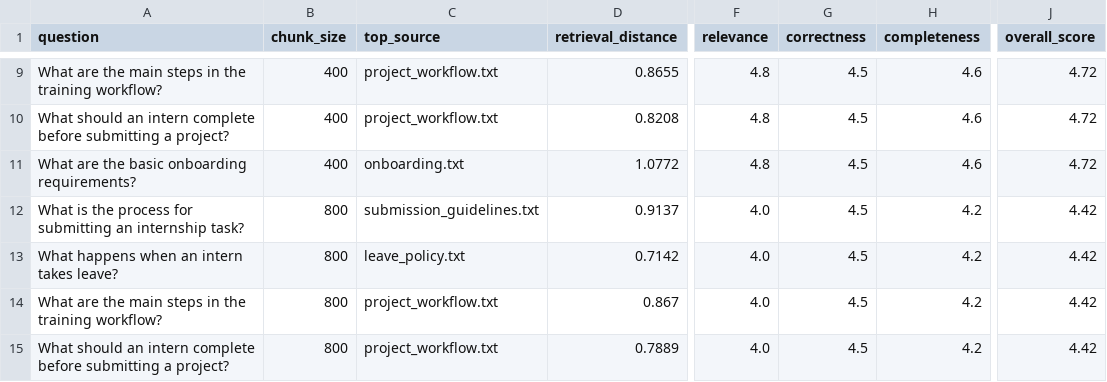
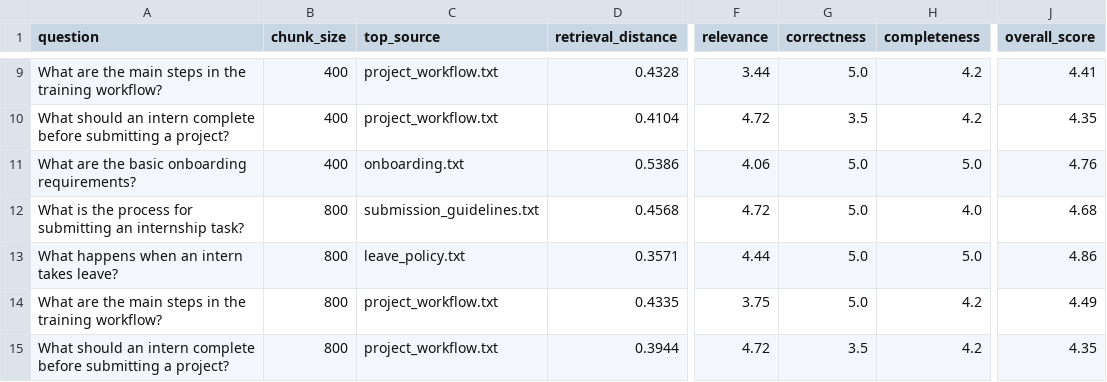
Before and after one commit to Shri-Sanjaykumar/AI-ML-Internship, a CSV file: Python/Day-16/outputs/response_comparison/response_comparison.csv, drawn as a sheet; only a part is shown, gaps mark what is left out; the diff covers the shown part only; the diff names each change by its address in the sheet, - before the commit and + after, or states it on an @@ line.

```diff
--- a/Python/Day-16/outputs/response_comparison/response_comparison.csv
+++ b/Python/Day-16/outputs/response_comparison/response_comparison.csv
-D9 (retrieval_distance): 0.8655
+D9 (retrieval_distance): 0.4328
-F9 (relevance): 4.8
+F9 (relevance): 3.44
-G9 (correctness): 4.5
+G9 (correctness): 5.0
-H9:H10 (completeness): 4.6
+H9:H10 (completeness): 4.2
-J9 (overall_score): 4.72
+J9 (overall_score): 4.41
-D10 (retrieval_distance): 0.8208
+D10 (retrieval_distance): 0.4104
-F10 (relevance): 4.8
+F10 (relevance): 4.72
-G10 (correctness): 4.5
+G10 (correctness): 3.5
-J10 (overall_score): 4.72
+J10 (overall_score): 4.35
-D11 (retrieval_distance): 1.0772
+D11 (retrieval_distance): 0.5386
-F11 (relevance): 4.8
+F11 (relevance): 4.06
-G11:G14 (correctness): 4.5
+G11:G14 (correctness): 5.0
-H11 (completeness): 4.6
+H11 (completeness): 5.0
-J11 (overall_score): 4.72
+J11 (overall_score): 4.76
-D12 (retrieval_distance): 0.9137
+D12 (retrieval_distance): 0.4568
-F12 (relevance): 4.0
+F12 (relevance): 4.72
-H12 (completeness): 4.2
+H12 (completeness): 4.0
-J12 (overall_score): 4.42
+J12 (overall_score): 4.68
-D13 (retrieval_distance): 0.7142
+D13 (retrieval_distance): 0.3571
-F13 (relevance): 4.0
+F13 (relevance): 4.44
-H13 (completeness): 4.2
+H13 (completeness): 5.0
-J13 (overall_score): 4.42
+J13 (overall_score): 4.86
-D14 (retrieval_distance): 0.867
+D14 (retrieval_distance): 0.4335
-F14 (relevance): 4.0
+F14 (relevance): 3.75
-J14 (overall_score): 4.42
+J14 (overall_score): 4.49
-D15 (retrieval_distance): 0.7889
+D15 (retrieval_distance): 0.3944
-F15 (relevance): 4.0
+F15 (relevance): 4.72
-G15 (correctness): 4.5
+G15 (correctness): 3.5
-J15 (overall_score): 4.42
+J15 (overall_score): 4.35
```
Also changed, not shown: 40 edited cells elsewhere in this file, 32 other files.
